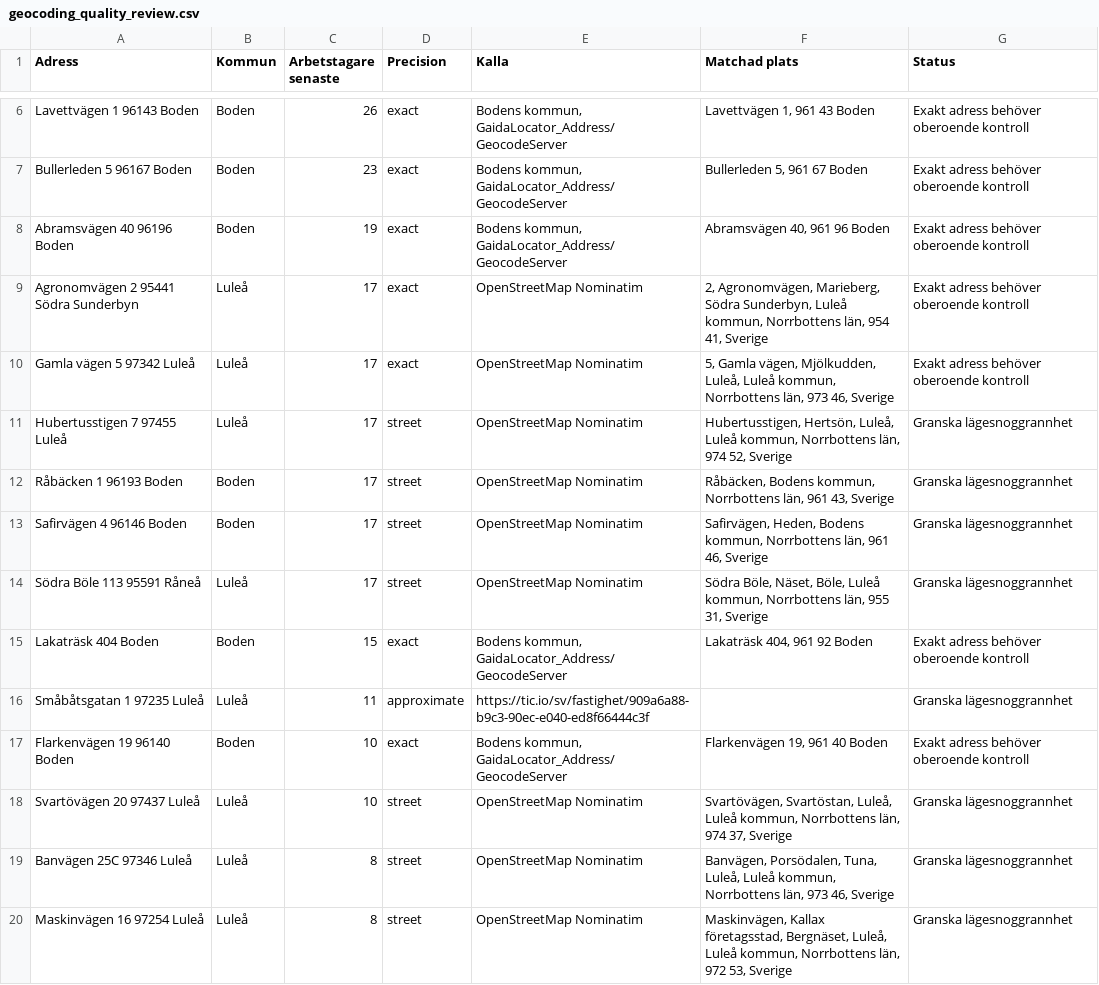
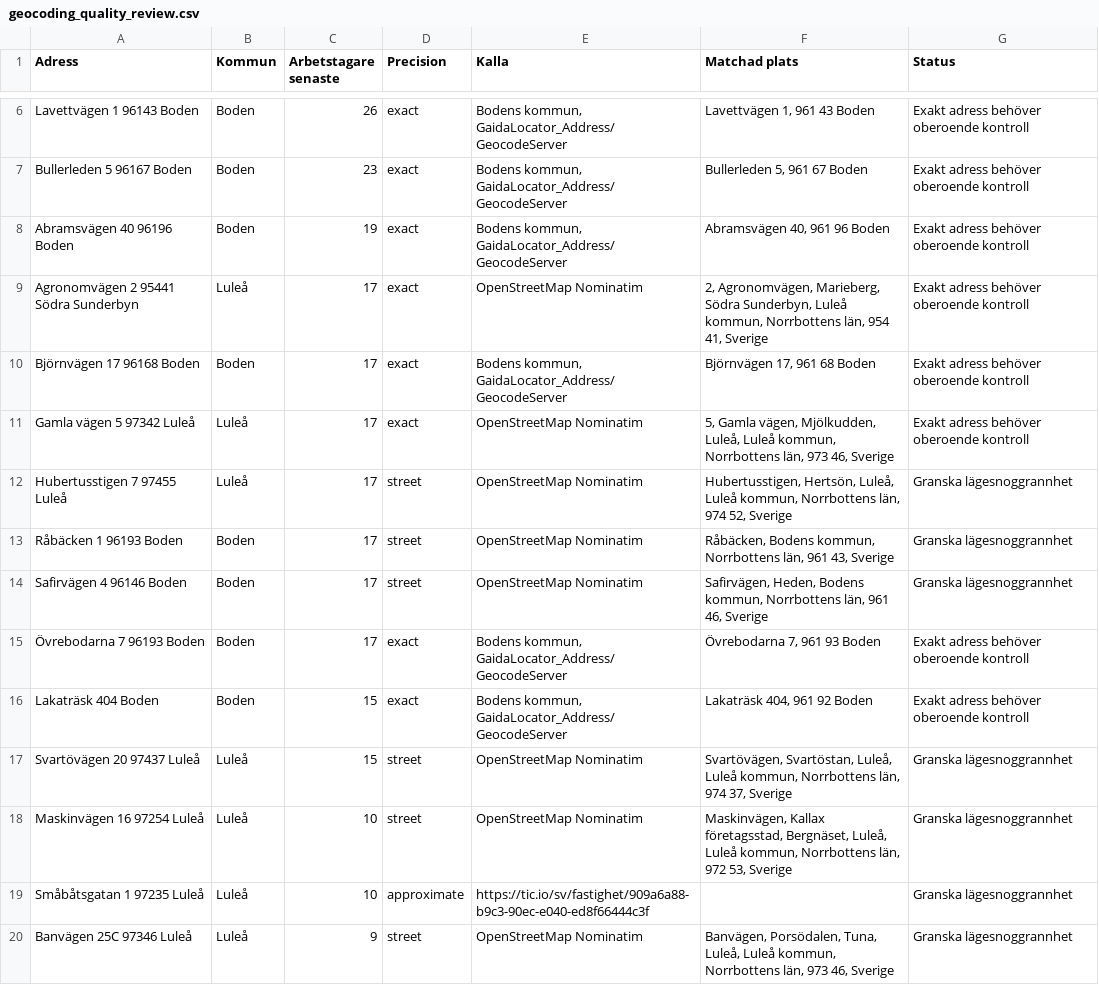
Before and after one commit to Lulea-statistik/Statistik-utstationering, a CSV file: data/geocoding_quality_review.csv, drawn as a sheet; only a part is shown, gaps mark what is left out; the diff covers the shown part only.

```diff
--- a/data/geocoding_quality_review.csv
+++ b/data/geocoding_quality_review.csv
@@ -9,2 +9,3 @@ Abramsvägen 40 96196 Boden;Boden;19;exact;Bodens kommun, GaidaLocator_Address/G
 Agronomvägen 2 95441 Södra Sunderbyn;Luleå;17;exact;OpenStreetMap Nominatim;2, Agronomvägen, Marieberg, Södra Sunderbyn, Luleå kommun, Norrbottens län, 954 41, Sverige;Exakt adress behöver oberoende kontroll
+Björnvägen 17 96168 Boden;Boden;17;exact;Bodens kommun, GaidaLocator_Address/GeocodeServer;Björnvägen 17, 961 68 Boden;Exakt adress behöver oberoende kontroll
 Gamla vägen 5 97342 Luleå;Luleå;17;exact;OpenStreetMap Nominatim;5, Gamla vägen, Mjölkudden, Luleå, Luleå kommun, Norrbottens län, 973 46, Sverige;Exakt adress behöver oberoende kontroll
@@ -13,8 +14,7 @@ Råbäcken 1 96193 Boden;Boden;17;street;OpenStreetMap Nominatim;Råbäcken, Bod
 Safirvägen 4 96146 Boden;Boden;17;street;OpenStreetMap Nominatim;Safirvägen, Heden, Bodens kommun, Norrbottens län, 961 46, Sverige;Granska lägesnoggrannhet
-Södra Böle 113 95591 Råneå;Luleå;17;street;OpenStreetMap Nominatim;Södra Böle, Näset, Böle, Luleå kommun, Norrbottens län, 955 31, Sverige;Granska lägesnoggrannhet
+Övrebodarna 7 96193 Boden;Boden;17;exact;Bodens kommun, GaidaLocator_Address/GeocodeServer;Övrebodarna 7, 961 93 Boden;Exakt adress behöver oberoende kontroll
 Lakaträsk 404 Boden;Boden;15;exact;Bodens kommun, GaidaLocator_Address/GeocodeServer;Lakaträsk 404, 961 92 Boden;Exakt adress behöver oberoende kontroll
-Småbåtsgatan 1 97235 Luleå;Luleå;11;approximate;https://tic.io/sv/fastighet/909a6a88-b9c3-90ec-e040-ed8f66444c3f;;Granska lägesnoggrannhet
-Flarkenvägen 19 96140 Boden;Boden;10;exact;Bodens kommun, GaidaLocator_Address/GeocodeServer;Flarkenvägen 19, 961 40 Boden;Exakt adress behöver oberoende kontroll
-Svartövägen 20 97437 Luleå;Luleå;10;street;OpenStreetMap Nominatim;Svartövägen, Svartöstan, Luleå, Luleå kommun, Norrbottens län, 974 37, Sverige;Granska lägesnoggrannhet
-Banvägen 25C 97346 Luleå;Luleå;8;street;OpenStreetMap Nominatim;Banvägen, Porsödalen, Tuna, Luleå, Luleå kommun, Norrbottens län, 973 46, Sverige;Granska lägesnoggrannhet
-Maskinvägen 16 97254 Luleå;Luleå;8;street;OpenStreetMap Nominatim;Maskinvägen, Kallax företagsstad, Bergnäset, Luleå, Luleå kommun, Norrbottens län, 972 53, Sverige;Granska lägesnoggrannhet
+Svartövägen 20 97437 Luleå;Luleå;15;street;OpenStreetMap Nominatim;Svartövägen, Svartöstan, Luleå, Luleå kommun, Norrbottens län, 974 37, Sverige;Granska lägesnoggrannhet
+Maskinvägen 16 97254 Luleå;Luleå;10;street;OpenStreetMap Nominatim;Maskinvägen, Kallax företagsstad, Bergnäset, Luleå, Luleå kommun, Norrbottens län, 972 53, Sverige;Granska lägesnoggrannhet
+Småbåtsgatan 1 97235 Luleå;Luleå;10;approximate;https://tic.io/sv/fastighet/909a6a88-b9c3-90ec-e040-ed8f66444c3f;;Granska lägesnoggrannhet
+Banvägen 25C 97346 Luleå;Luleå;9;street;OpenStreetMap Nominatim;Banvägen, Porsödalen, Tuna, Luleå, Luleå kommun, Norrbottens län, 973 46, Sverige;Granska lägesnoggrannhet
```
Also changed, not shown: 9 added rows, 7 removed rows and 4 edited cells elsewhere in this file, data/boden_municipal_address_candidates.csv, data/geocoding_review.csv, 2 other files.
